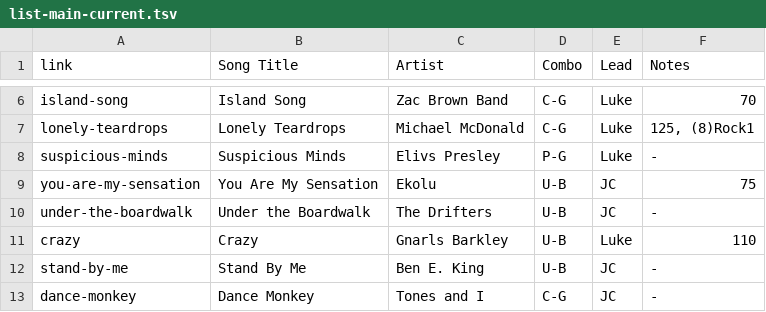
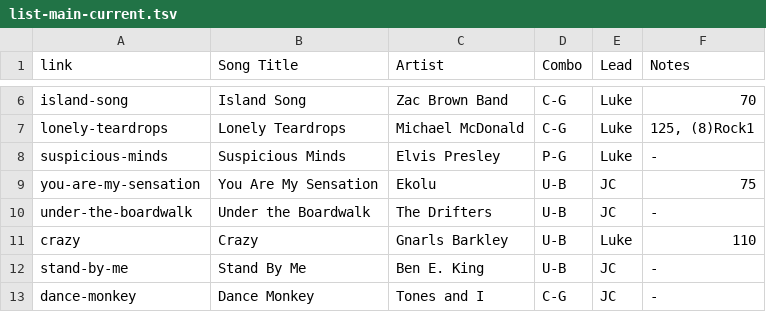
Before and after one commit to TMNTfever/TMNTfever.github.io, a TSV file: setlists/list-main-current.tsv, drawn as a sheet; only a part is shown, gaps mark what is left out.

Commit message:
Update list-main-current.tsv

```diff
--- a/setlists/list-main-current.tsv
+++ b/setlists/list-main-current.tsv
@@ -7,3 +7,3 @@ island-song	Island Song	Zac Brown Band	C-G	Luke	70
 lonely-teardrops	Lonely Teardrops	Michael McDonald	C-G	Luke	125, (8)Rock1
-suspicious-minds	Suspicious Minds	Elivs Presley	P-G	Luke	-
+suspicious-minds	Suspicious Minds	Elvis Presley	P-G	Luke	-
 you-are-my-sensation	You Are My Sensation	Ekolu	U-B	JC	75
```
